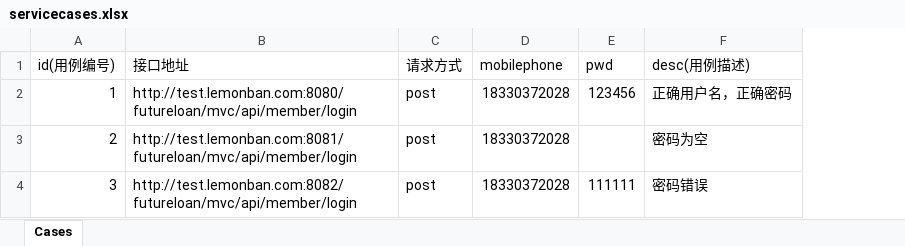
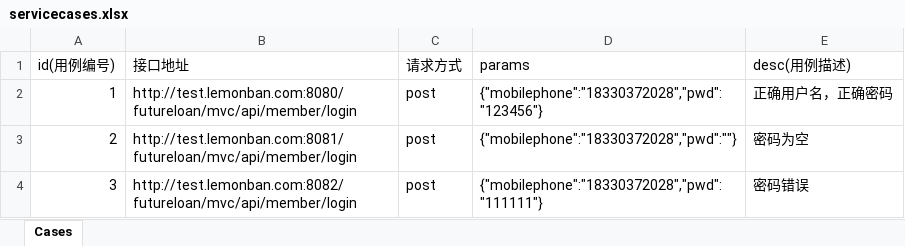
Before and after one commit to irischen2020/Myjob, an Excel workbook: learnjunit/src/main/resources/service.testcase/servicecases.xlsx, sheet Cases, drawn as a sheet; values as stored, in another font and other column widths than the file's, no borders; removed rows and columns are numbered as before the commit, all else as after; the diff names each change by its address in the sheet, - before the commit and + after, or states it on an @@ line.

Commit message:
ExcelUtils

```diff
--- a/learnjunit/src/main/resources/service.testcase/servicecases.xlsx (sheet Cases)
+++ b/learnjunit/src/main/resources/service.testcase/servicecases.xlsx (sheet Cases)
-column D (mobilephone), rows 2-4: all 18330372028
-column E (pwd), rows 2-4: 123456 |  | 111111
+column D (params), rows 2-4: {"mobilephone":"18330372028","pwd":"123456"} | {"mobilephone":"18330372028","pwd":""} | {"mobilephone":"18330372028","pwd":"111111"}
```
